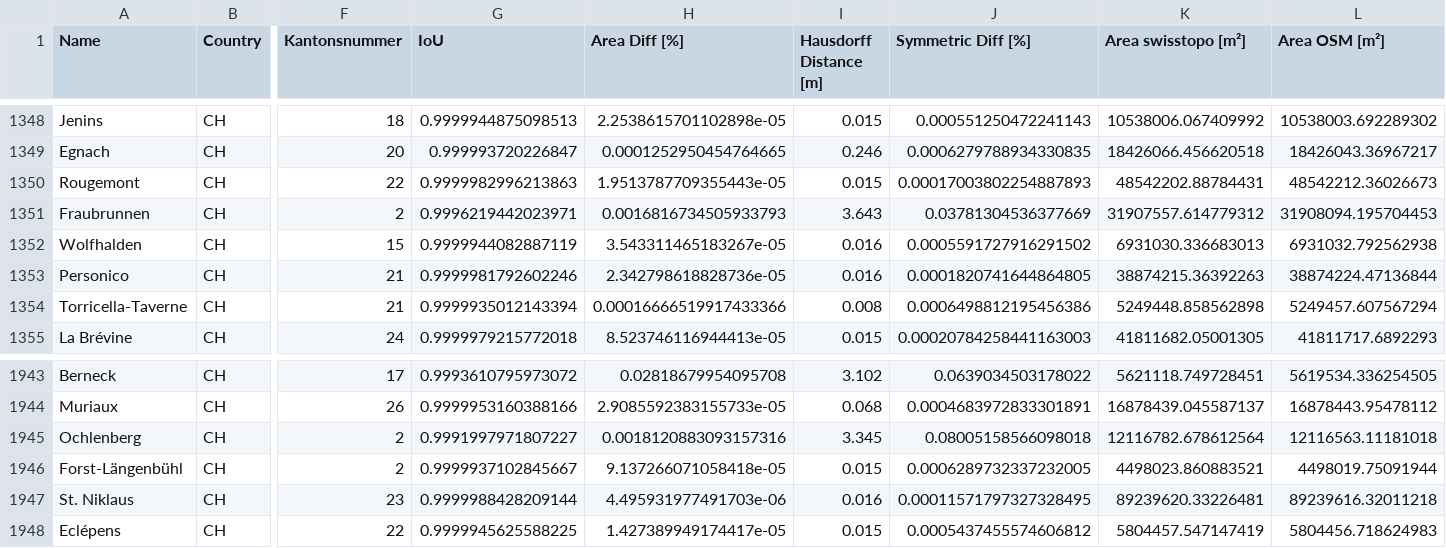
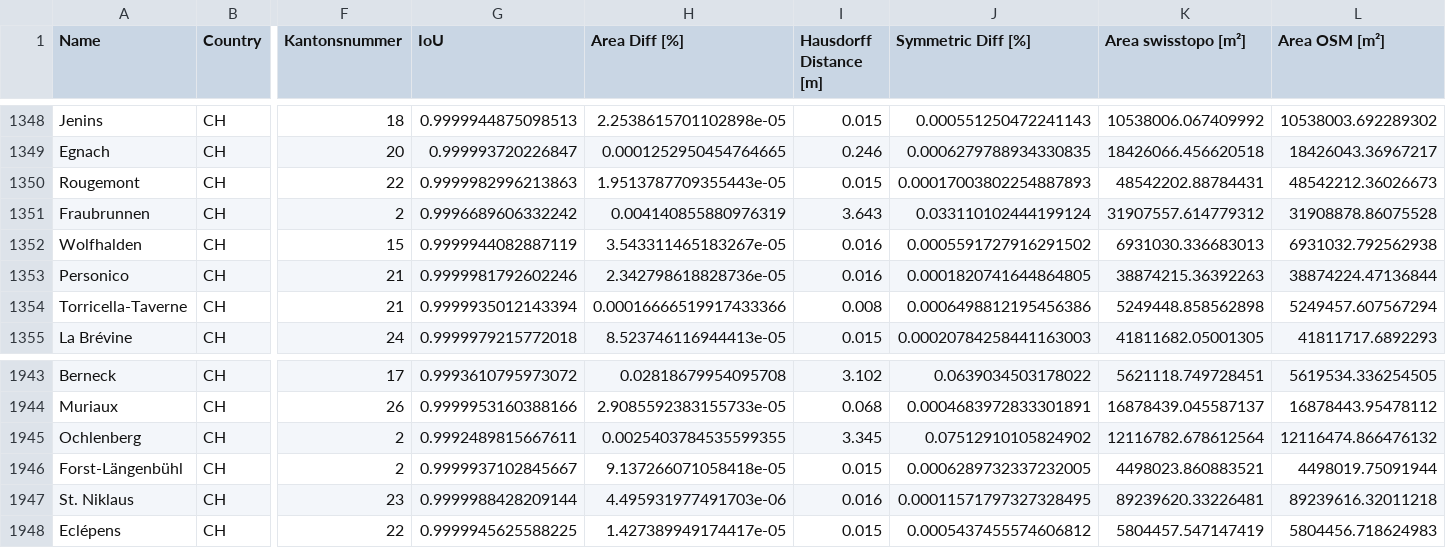
Before and after one commit to habi/swissboundaries, a CSV file: output/detailed_results.csv, drawn as a sheet; only a part is shown, gaps mark what is left out; the diff covers the shown part only; the diff names each change by its address in the sheet, - before the commit and + after, or states it on an @@ line.

```diff
--- a/output/detailed_results.csv
+++ b/output/detailed_results.csv
-G1351 (IoU): 0.9996219442023971
+G1351 (IoU): 0.9996689606332242
-H1351 (Area Diff [%]): 0.0016816734505933793
+H1351 (Area Diff [%]): 0.004140855880976319
-J1351 (Symmetric Diff [%]): 0.03781304536377669
+J1351 (Symmetric Diff [%]): 0.033110102444199124
-L1351 (Area OSM [m²]): 31908094.195704453
+L1351 (Area OSM [m²]): 31908878.86075528
-G1945 (IoU): 0.9991997971807227
+G1945 (IoU): 0.9992489815667611
-H1945 (Area Diff [%]): 0.0018120883093157316
+H1945 (Area Diff [%]): 0.0025403784535599355
-J1945 (Symmetric Diff [%]): 0.08005158566098018
+J1945 (Symmetric Diff [%]): 0.07512910105824902
-L1945 (Area OSM [m²]): 12116563.11181018
+L1945 (Area OSM [m²]): 12116474.866476132
```
Also changed, not shown: 25 edited cells elsewhere in this file, 9 other files.
